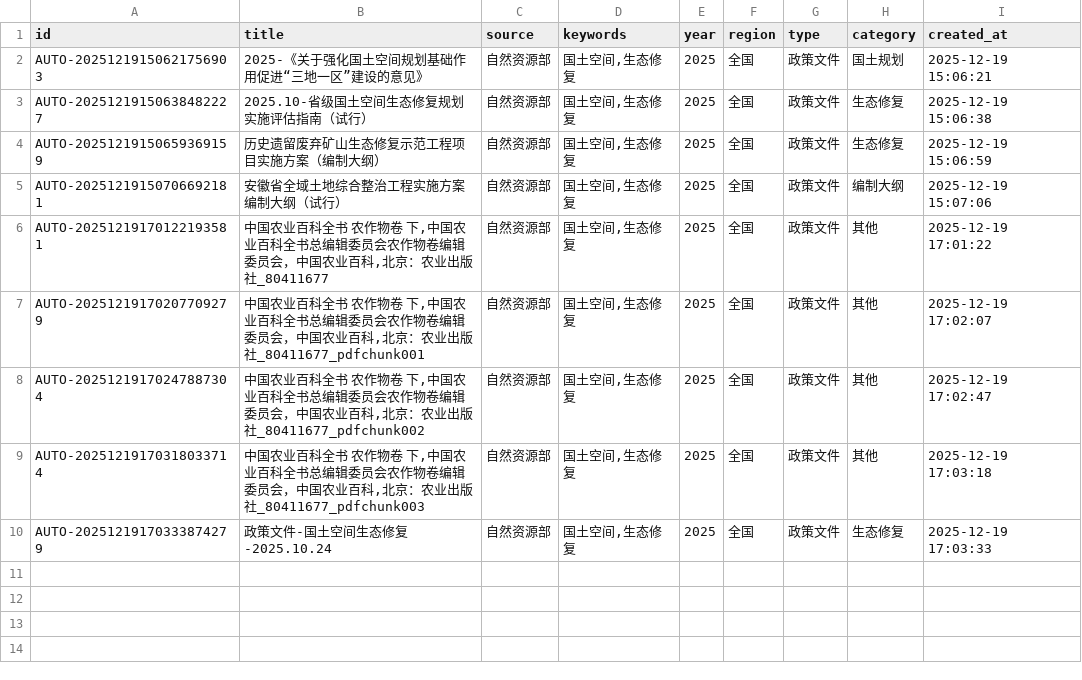
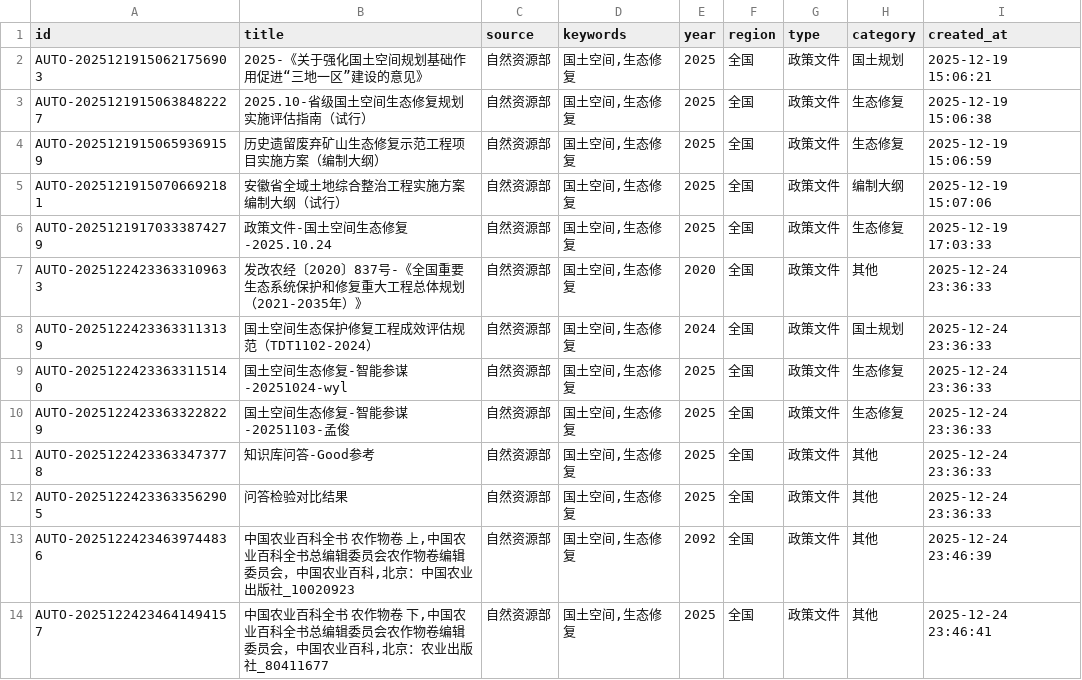
Before and after one commit to Juebandoctor/dify_gengxin_v2, a CSV file: metadata/source_table.csv, drawn as a sheet.

```diff
--- a/metadata/source_table.csv
+++ b/metadata/source_table.csv
@@ -5,6 +5,10 @@ AUTO-20251219150659369159,历史遗留废弃矿山生态修复示范工程项目
 AUTO-20251219150706692181,安徽省全域土地综合整治工程实施方案编制大纲（试行）,自然资源部,"国土空间,生态修复",2025,全国,政策文件,编制大纲,2025-12-19 15:07:06
-AUTO-20251219170122193581,"中国农业百科全书  农作物卷  下,中国农业百科全书总编辑委员会农作物卷编辑委员会，中国农业百科,北京：农业出版社_80411677",自然资源部,"国土空间,生态修复",2025,全国,政策文件,其他,2025-12-19 17:01:22
-AUTO-20251219170207709279,"中国农业百科全书  农作物卷  下,中国农业百科全书总编辑委员会农作物卷编辑委员会，中国农业百科,北京：农业出版社_80411677_pdfchunk001",自然资源部,"国土空间,生态修复",2025,全国,政策文件,其他,2025-12-19 17:02:07
-AUTO-20251219170247887304,"中国农业百科全书  农作物卷  下,中国农业百科全书总编辑委员会农作物卷编辑委员会，中国农业百科,北京：农业出版社_80411677_pdfchunk002",自然资源部,"国土空间,生态修复",2025,全国,政策文件,其他,2025-12-19 17:02:47
-AUTO-20251219170318033714,"中国农业百科全书  农作物卷  下,中国农业百科全书总编辑委员会农作物卷编辑委员会，中国农业百科,北京：农业出版社_80411677_pdfchunk003",自然资源部,"国土空间,生态修复",2025,全国,政策文件,其他,2025-12-19 17:03:18
 AUTO-20251219170333874279,政策文件-国土空间生态修复-2025.10.24,自然资源部,"国土空间,生态修复",2025,全国,政策文件,生态修复,2025-12-19 17:03:33
+AUTO-20251224233633109633,发改农经〔2020〕837号-《全国重要生态系统保护和修复重大工程总体规划（2021-2035年）》,自然资源部,"国土空间,生态修复",2020,全国,政策文件,其他,2025-12-24 23:36:33
+AUTO-20251224233633113139,国土空间生态保护修复工程成效评估规范（TDT1102-2024）,自然资源部,"国土空间,生态修复",2024,全国,政策文件,国土规划,2025-12-24 23:36:33
+AUTO-20251224233633115140,国土空间生态修复-智能参谋-20251024-wyl,自然资源部,"国土空间,生态修复",2025,全国,政策文件,生态修复,2025-12-24 23:36:33
+AUTO-20251224233633228229,国土空间生态修复-智能参谋-20251103-孟俊,自然资源部,"国土空间,生态修复",2025,全国,政策文件,生态修复,2025-12-24 23:36:33
+AUTO-20251224233633473778,知识库问答-Good参考,自然资源部,"国土空间,生态修复",2025,全国,政策文件,其他,2025-12-24 23:36:33
+AUTO-20251224233633562905,问答检验对比结果,自然资源部,"国土空间,生态修复",2025,全国,政策文件,其他,2025-12-24 23:36:33
+AUTO-20251224234639744836,"中国农业百科全书  农作物卷  上,中国农业百科全书总编辑委员会农作物卷编辑委员会，中国农业百科,北京：中国农业出版社_10020923",自然资源部,"国土空间,生态修复",2092,全国,政策文件,其他,2025-12-24 23:46:39
+AUTO-20251224234641494157,"中国农业百科全书  农作物卷  下,中国农业百科全书总编辑委员会农作物卷编辑委员会，中国农业百科,北京：农业出版社_80411677",自然资源部,"国土空间,生态修复",2025,全国,政策文件,其他,2025-12-24 23:46:41
```
Also changed, not shown: 3 other files.
